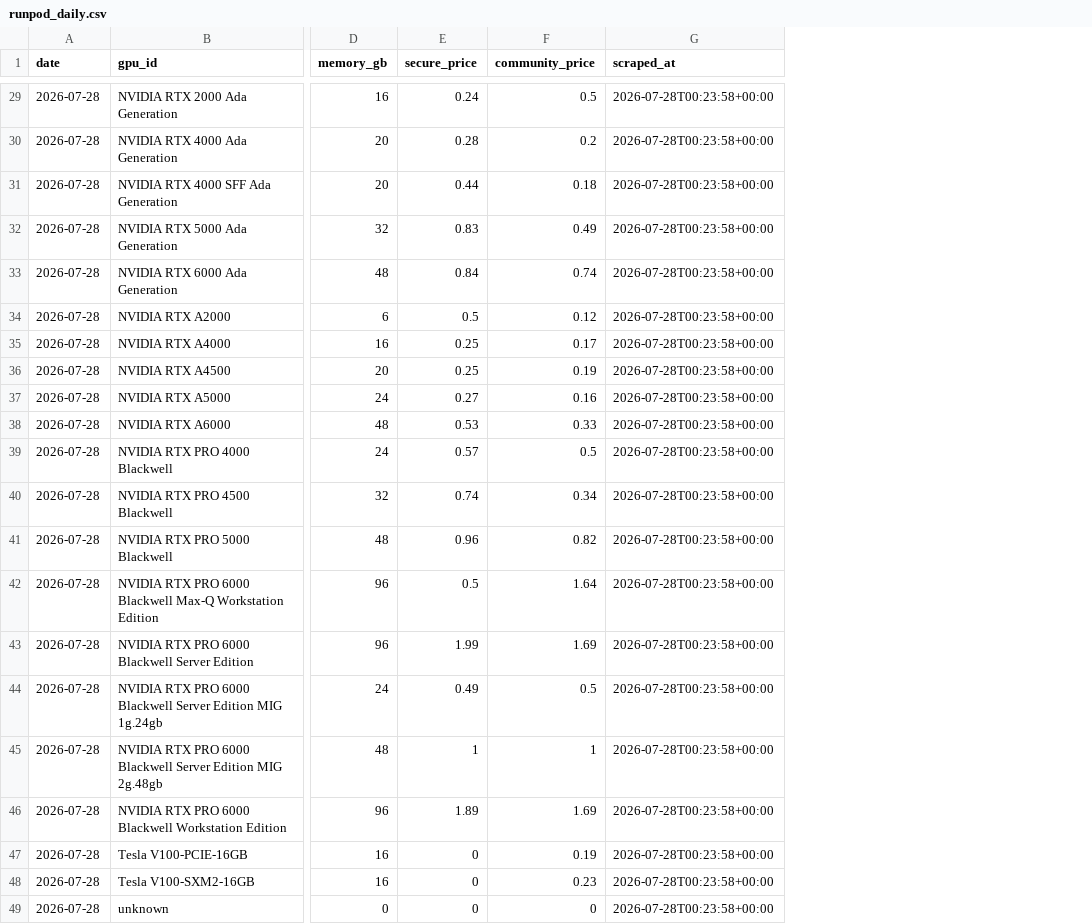
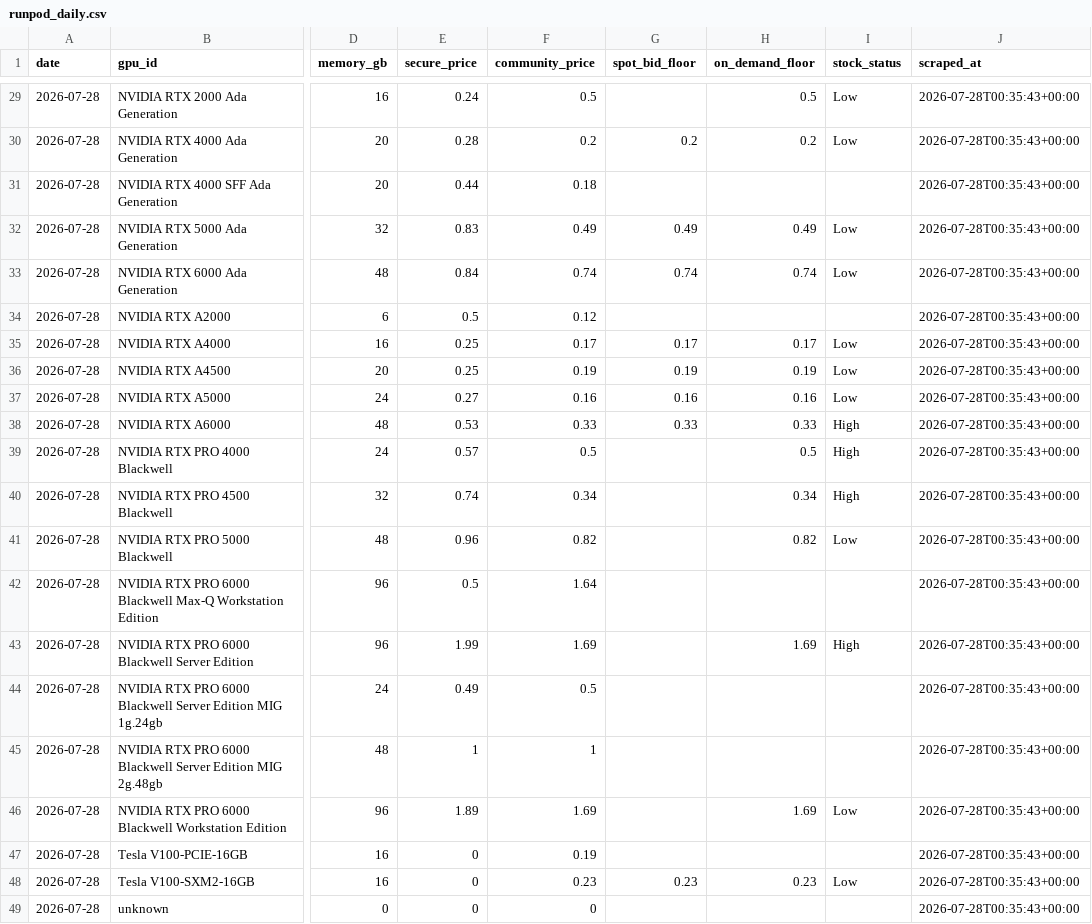
Before and after one commit to sui414/openrouter-pricing-data, a CSV file: data/csv/runpod_daily.csv, drawn as a sheet; only a part is shown, gaps mark what is left out; addresses are those after the commit; the diff covers the shown part only; the diff names each change by its address in the sheet, - before the commit and + after, or states it on an @@ line.

```diff
--- a/data/csv/runpod_daily.csv
+++ b/data/csv/runpod_daily.csv
+column G (spot_bid_floor), rows 30-48: 0.2 |  | 0.49 | 0.74 |  | 0.17 | 0.19 | 0.16 | 0.33 |  |  |  |  |  |  |  |  |  | 0.23
+column H (on_demand_floor), rows 29-48: 0.5 | 0.2 |  | 0.49 | 0.74 |  | 0.17 | 0.19 | 0.16 | 0.33 | 0.5 | 0.34 | 0.82 |  | 1.69 |  |  | 1.69 |  | 0.23
+column I (stock_status), rows 29-48: Low | Low |  | Low | Low |  | Low | Low | Low | High | High | High | Low |  | High |  |  | Low |  | Low
-J29:J49 (scraped_at): 2026-07-28T00:23:58+00:00
+J29:J49 (scraped_at): 2026-07-28T00:35:43+00:00
```
Also changed, not shown: 27 edited cells elsewhere in this file, 3 other files.
